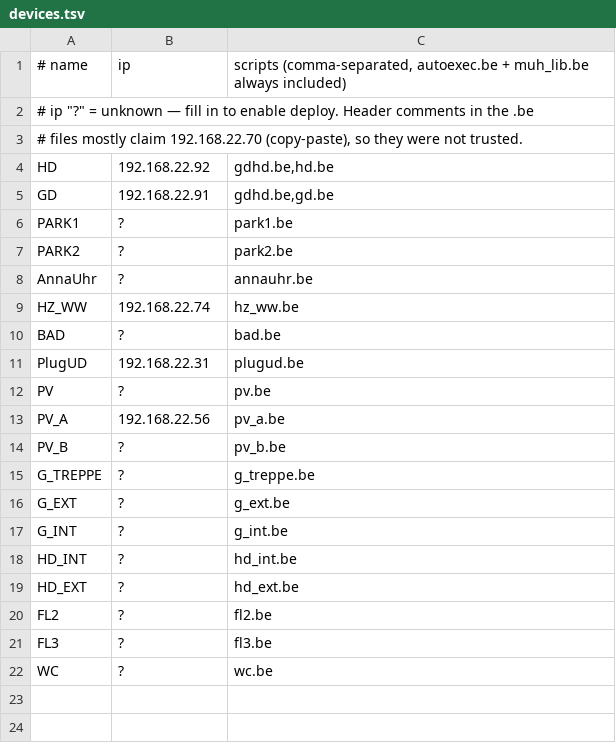
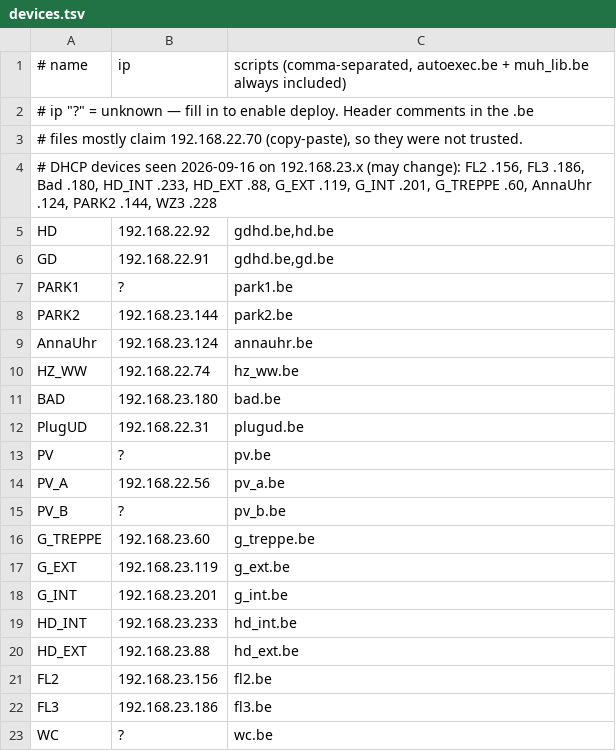
Before and after one commit to 13/tasmota-scripts, a TSV file: devices.tsv, drawn as a sheet.

```diff
--- a/devices.tsv
+++ b/devices.tsv
@@ -3,2 +3,3 @@
 # files mostly claim 192.168.22.70 (copy-paste), so they were not trusted.
+# DHCP devices seen 2026-09-16 on 192.168.23.x (may change): FL2 .156, FL3 .186, Bad .180, HD_INT .233, HD_EXT .88, G_EXT .119, G_INT .201, G_TREPPE .60, AnnaUhr .124, PARK2 .144, WZ3 .228
 HD	192.168.22.92	gdhd.be,hd.be
@@ -6,6 +7,6 @@ GD	192.168.22.91	gdhd.be,gd.be
 PARK1	?	park1.be
-PARK2	?	park2.be
-AnnaUhr	?	annauhr.be
+PARK2	192.168.23.144	park2.be
+AnnaUhr	192.168.23.124	annauhr.be
 HZ_WW	192.168.22.74	hz_ww.be
-BAD	?	bad.be
+BAD	192.168.23.180	bad.be
 PlugUD	192.168.22.31	plugud.be
@@ -14,9 +15,9 @@ PV_A	192.168.22.56	pv_a.be
 PV_B	?	pv_b.be
-G_TREPPE	?	g_treppe.be
-G_EXT	?	g_ext.be
-G_INT	?	g_int.be
-HD_INT	?	hd_int.be
-HD_EXT	?	hd_ext.be
-FL2	?	fl2.be
-FL3	?	fl3.be
+G_TREPPE	192.168.23.60	g_treppe.be
+G_EXT	192.168.23.119	g_ext.be
+G_INT	192.168.23.201	g_int.be
+HD_INT	192.168.23.233	hd_int.be
+HD_EXT	192.168.23.88	hd_ext.be
+FL2	192.168.23.156	fl2.be
+FL3	192.168.23.186	fl3.be
 WC	?	wc.be
```
Also changed, not shown: 4 other files.
